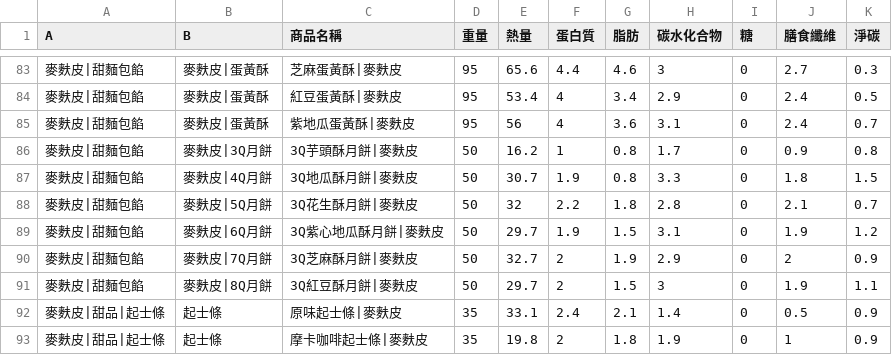
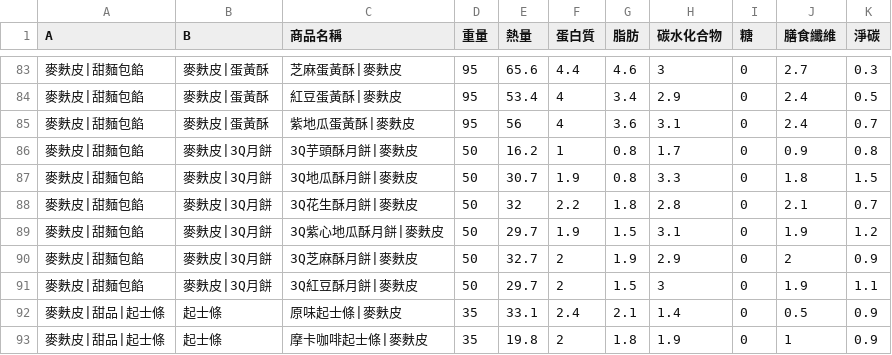
Before and after one commit to kitty32219/kitty32219.github.io, a CSV file: dgifood/data.csv, drawn as a sheet; only a part is shown, gaps mark what is left out.

Commit message:
Add files via upload

```diff
--- a/dgifood/data.csv
+++ b/dgifood/data.csv
@@ -86,7 +86,7 @@
 麥麩皮|甜麵包餡,麥麩皮|3Q月餅,3Q芋頭酥月餅|麥麩皮,50,16.2,1,0.8,1.7,0,0.9,0.8
-麥麩皮|甜麵包餡,麥麩皮|4Q月餅,3Q地瓜酥月餅|麥麩皮,50,30.7,1.9,0.8,3.3,0,1.8,1.5
-麥麩皮|甜麵包餡,麥麩皮|5Q月餅,3Q花生酥月餅|麥麩皮,50,32,2.2,1.8,2.8,0,2.1,0.7
-麥麩皮|甜麵包餡,麥麩皮|6Q月餅,3Q紫心地瓜酥月餅|麥麩皮,50,29.7,1.9,1.5,3.1,0,1.9,1.2
-麥麩皮|甜麵包餡,麥麩皮|7Q月餅,3Q芝麻酥月餅|麥麩皮,50,32.7,2,1.9,2.9,0,2,0.9
-麥麩皮|甜麵包餡,麥麩皮|8Q月餅,3Q紅豆酥月餅|麥麩皮,50,29.7,2,1.5,3,0,1.9,1.1
+麥麩皮|甜麵包餡,麥麩皮|3Q月餅,3Q地瓜酥月餅|麥麩皮,50,30.7,1.9,0.8,3.3,0,1.8,1.5
+麥麩皮|甜麵包餡,麥麩皮|3Q月餅,3Q花生酥月餅|麥麩皮,50,32,2.2,1.8,2.8,0,2.1,0.7
+麥麩皮|甜麵包餡,麥麩皮|3Q月餅,3Q紫心地瓜酥月餅|麥麩皮,50,29.7,1.9,1.5,3.1,0,1.9,1.2
+麥麩皮|甜麵包餡,麥麩皮|3Q月餅,3Q芝麻酥月餅|麥麩皮,50,32.7,2,1.9,2.9,0,2,0.9
+麥麩皮|甜麵包餡,麥麩皮|3Q月餅,3Q紅豆酥月餅|麥麩皮,50,29.7,2,1.5,3,0,1.9,1.1
 麥麩皮|甜品|起士條,起士條,原味起士條|麥麩皮,35,33.1,2.4,2.1,1.4,0,0.5,0.9
```
